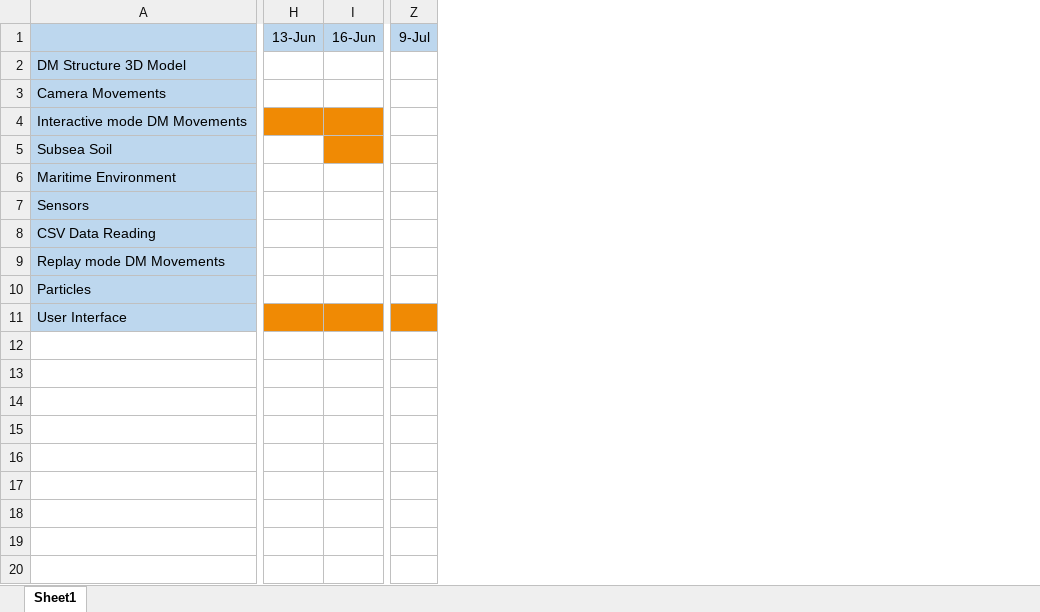
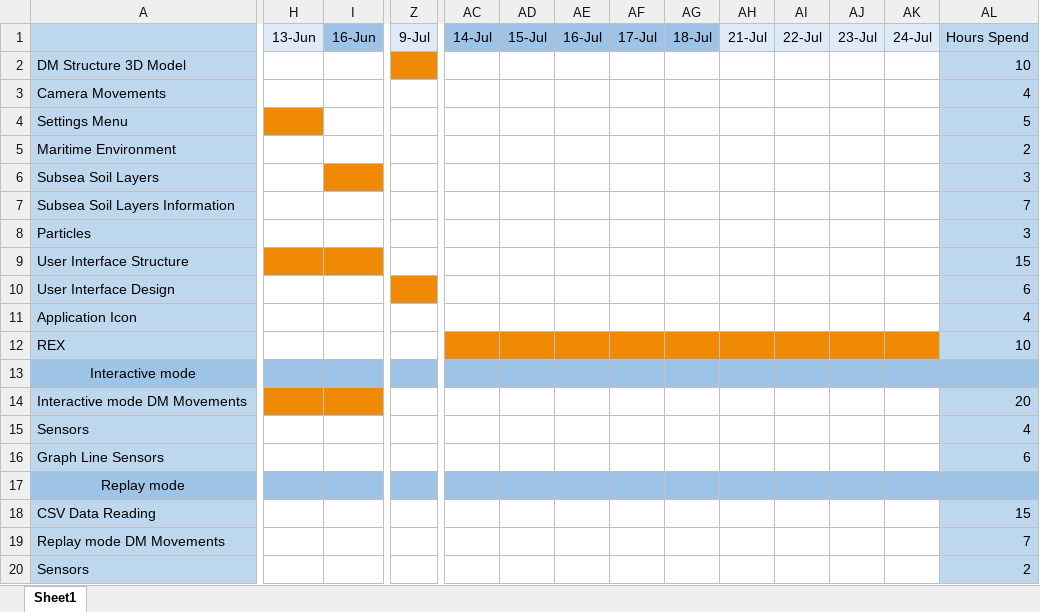
Before and after one commit to Starlight-25/DrillingMachine-DigitalTwin, an Excel workbook: ProjectInfo/Gantt.xlsx, sheet Sheet1, drawn as a sheet; only a part is shown, gaps mark what is left out; values as stored, in another font and other column widths than the file's, no borders; removed rows and columns are numbered as before the commit, all else as after; rows hold the shown columns only; the diff covers the shown part only; the diff names each change by its address in the sheet, - before the commit and + after, or states it on an @@ line.

```diff
--- a/ProjectInfo/Gantt.xlsx (sheet Sheet1)
+++ b/ProjectInfo/Gantt.xlsx (sheet Sheet1)
+column AC, row 1: 14-Jul
+column AD, row 1: 15-Jul
+column AE, row 1: 16-Jul
+column AF, row 1: 17-Jul
+column AG, row 1: 18-Jul
+column AH, row 1: 21-Jul
+column AI, row 1: 22-Jul
+column AJ, row 1: 23-Jul
+column AK, row 1: 24-Jul
+column AL, rows 1-3: Hours Spend | 10 | 4; rows 14-15: 20 | 4; rows 18-20: 15 | 7 | 2
-H1 fill: #BDD7EE
+H1 fill: #DEEBF7
-I1 fill: #BDD7EE
+I1 fill: #9DC3E6
-Z1 fill: #BDD7EE
+Z1 fill: #DEEBF7
-Z2 fill: none
+Z2 fill: #F08A04
+row 4: Settings Menu |  |  |  |  |  |  |  |  |  |  |  |  | 5
@@ row 6 moved to row 5: Maritime Environment @@
+row 6: Subsea Soil Layers |  |  |  |  |  |  |  |  |  |  |  |  | 3
+row 7: Subsea Soil Layers Information |  |  |  |  |  |  |  |  |  |  |  |  | 7
@@ row 10 moved to row 8: Particles @@
+row 9: User Interface Structure |  |  |  |  |  |  |  |  |  |  |  |  | 15
+row 10: User Interface Design |  |  |  |  |  |  |  |  |  |  |  |  | 6
+row 11: Application Icon |  |  |  |  |  |  |  |  |  |  |  |  | 4
+row 12: REX |  |  |  |  |  |  |  |  |  |  |  |  | 10
+row 13: Interactive mode
-row 5: Subsea Soil
+row 16: Graph Line Sensors |  |  |  |  |  |  |  |  |  |  |  |  | 6
+row 17: Replay mode
-A20: User Interface
+A20: Sensors
-H20:I20 fill: #F08A04
+H20:I20 fill: none
-Z20 fill: #F08A04
+Z20 fill: none
```
Also changed, not shown: cell formats elsewhere in this sheet, 1 other file.
